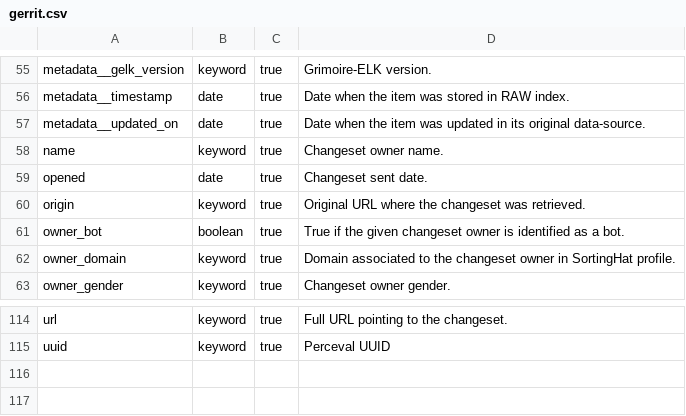
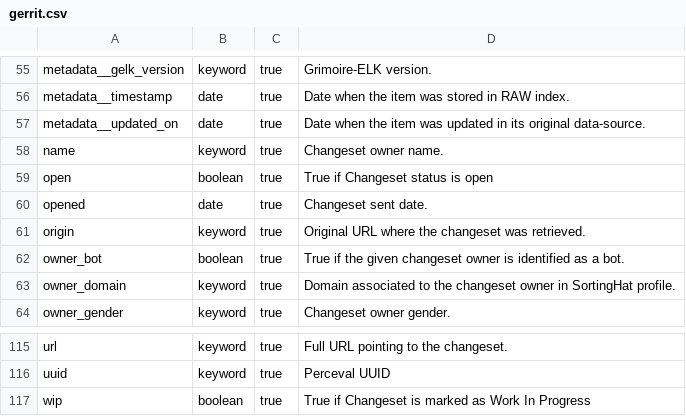
Before and after one commit to chaoss/grimoirelab-elk, a CSV file: schema/gerrit.csv, drawn as a sheet; only a part is shown, gaps mark what is left out.

Commit message:
[enriched/gerrit] Add new fields `open` and `wip`
This code adds two extra fields to the enriched index:
- `open`: from `data.open` True or False
- `wip`: from `data.wip` True or False (If the field `data.wip`
does not exist is set to False)

Test updated accordingly.
Schema updated accordingly.

Signed-off-by: Quan Zhou <quan@bitergia.com>

```diff
--- a/schema/gerrit.csv
+++ b/schema/gerrit.csv
@@ -58,2 +58,3 @@ metadata__updated_on,date,true,"Date when the item was updated in its original d
 name,keyword,true,"Changeset owner name."
+open,boolean,true,"True if Changeset status is open"
 opened,date,true,"Changeset sent date."
@@ -115 +116,2 @@ url,keyword,true,"Full URL pointing to the changeset."
 uuid,keyword,true,"Perceval UUID"
+wip,boolean,true,"True if Changeset is marked as Work In Progress"
```
Also changed, not shown: 3 other files.
